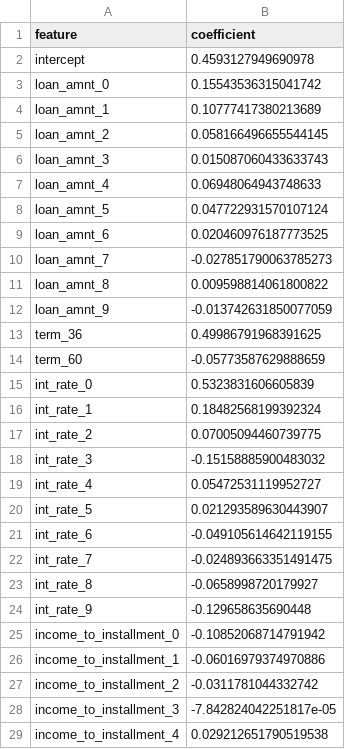
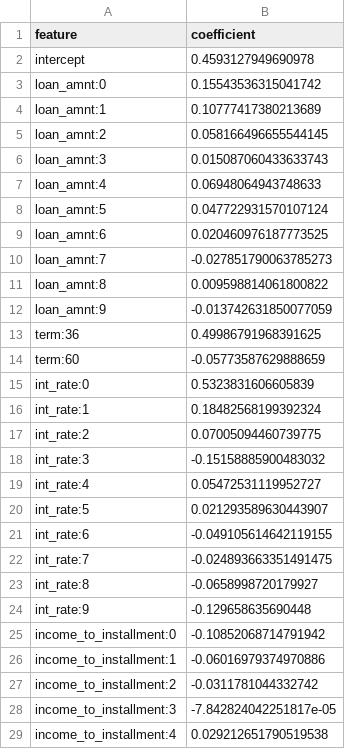
Before and after one commit to pegodk/lending_club, a CSV file: results/SummaryTable_LogisticRegression.csv, drawn as a sheet; only a part is shown; the diff covers the shown part only.

```diff
--- a/results/SummaryTable_LogisticRegression.csv
+++ b/results/SummaryTable_LogisticRegression.csv
@@ -2,28 +2,28 @@ feature;coefficient
 intercept;0.4593127949690978
-loan_amnt_0;0.15543536315041742
-loan_amnt_1;0.10777417380213689
-loan_amnt_2;0.058166496655544145
-loan_amnt_3;0.015087060433633743
-loan_amnt_4;0.06948064943748633
-loan_amnt_5;0.047722931570107124
-loan_amnt_6;0.020460976187773525
-loan_amnt_7;-0.027851790063785273
-loan_amnt_8;0.009598814061800822
-loan_amnt_9;-0.013742631850077059
-term_36;0.49986791968391625
-term_60;-0.05773587629888659
-int_rate_0;0.5323831606605839
-int_rate_1;0.18482568199392324
-int_rate_2;0.07005094460739775
-int_rate_3;-0.15158885900483032
-int_rate_4;0.05472531119952727
-int_rate_5;0.021293589630443907
-int_rate_6;-0.049105614642119155
-int_rate_7;-0.024893663351491475
-int_rate_8;-0.0658998720179927
-int_rate_9;-0.129658635690448
-income_to_installment_0;-0.10852068714791942
-income_to_installment_1;-0.06016979374970886
-income_to_installment_2;-0.0311781044332742
-income_to_installment_3;-7.842824042251817e-05
-income_to_installment_4;0.029212651790519538
+loan_amnt:0;0.15543536315041742
+loan_amnt:1;0.10777417380213689
+loan_amnt:2;0.058166496655544145
+loan_amnt:3;0.015087060433633743
+loan_amnt:4;0.06948064943748633
+loan_amnt:5;0.047722931570107124
+loan_amnt:6;0.020460976187773525
+loan_amnt:7;-0.027851790063785273
+loan_amnt:8;0.009598814061800822
+loan_amnt:9;-0.013742631850077059
+term:36;0.49986791968391625
+term:60;-0.05773587629888659
+int_rate:0;0.5323831606605839
+int_rate:1;0.18482568199392324
+int_rate:2;0.07005094460739775
+int_rate:3;-0.15158885900483032
+int_rate:4;0.05472531119952727
+int_rate:5;0.021293589630443907
+int_rate:6;-0.049105614642119155
+int_rate:7;-0.024893663351491475
+int_rate:8;-0.0658998720179927
+int_rate:9;-0.129658635690448
+income_to_installment:0;-0.10852068714791942
+income_to_installment:1;-0.06016979374970886
+income_to_installment:2;-0.0311781044332742
+income_to_installment:3;-7.842824042251817e-05
+income_to_installment:4;0.029212651790519538
```
Also changed, not shown: 123 edited cells elsewhere in this file, 9 other files.
